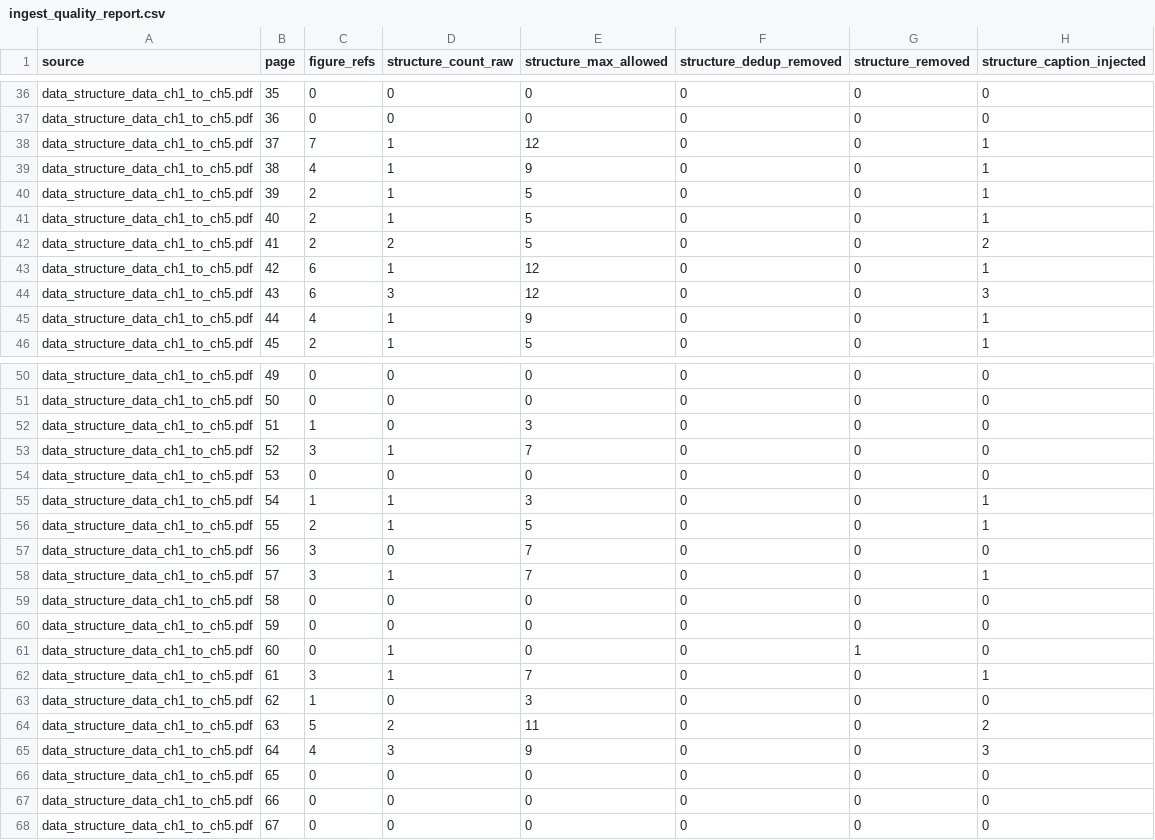
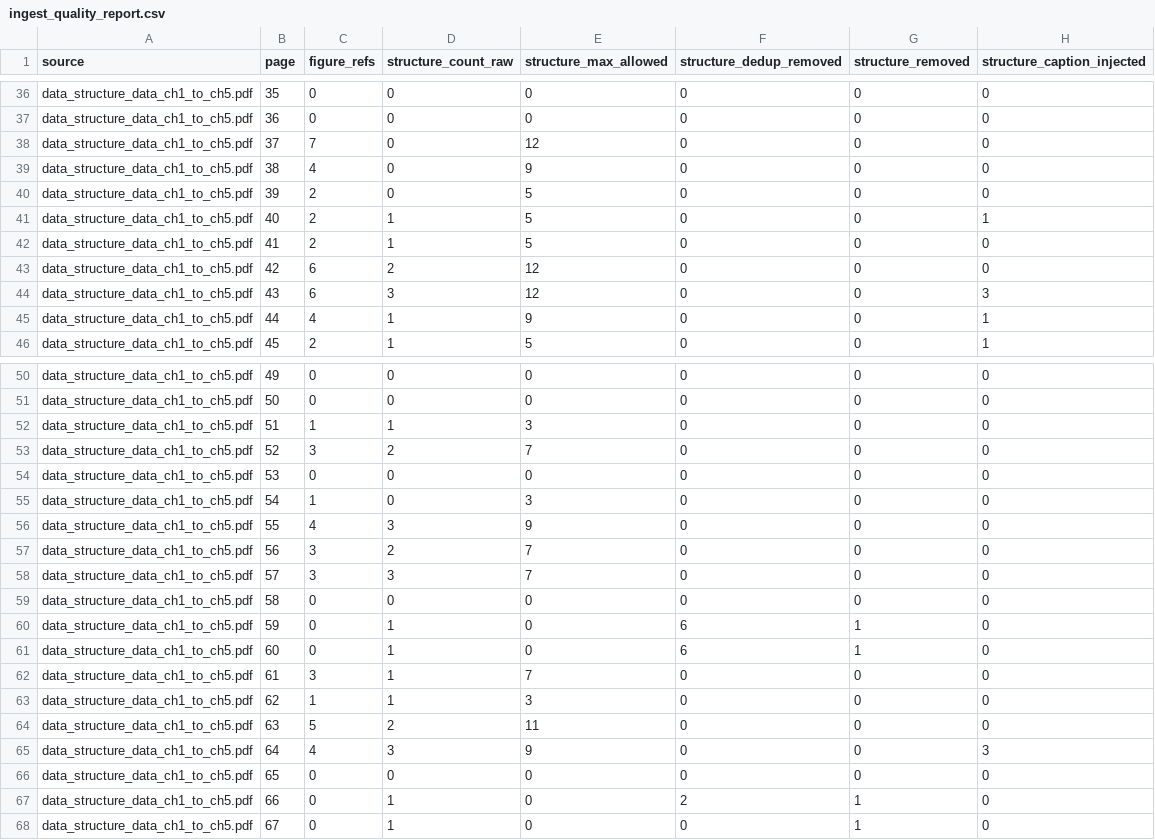
Before and after one commit to PongsakonBe1/data-structure-rag, a CSV file: logs/ingest_quality_report.csv, drawn as a sheet; only a part is shown, gaps mark what is left out; the diff covers the shown part only.

```diff
--- a/logs/ingest_quality_report.csv
+++ b/logs/ingest_quality_report.csv
@@ -37,8 +37,8 @@ data_structure_data_ch1_to_ch5.pdf,35,0,0,0,0,0,0
 data_structure_data_ch1_to_ch5.pdf,36,0,0,0,0,0,0
-data_structure_data_ch1_to_ch5.pdf,37,7,1,12,0,0,1
-data_structure_data_ch1_to_ch5.pdf,38,4,1,9,0,0,1
-data_structure_data_ch1_to_ch5.pdf,39,2,1,5,0,0,1
+data_structure_data_ch1_to_ch5.pdf,37,7,0,12,0,0,0
+data_structure_data_ch1_to_ch5.pdf,38,4,0,9,0,0,0
+data_structure_data_ch1_to_ch5.pdf,39,2,0,5,0,0,0
 data_structure_data_ch1_to_ch5.pdf,40,2,1,5,0,0,1
-data_structure_data_ch1_to_ch5.pdf,41,2,2,5,0,0,2
-data_structure_data_ch1_to_ch5.pdf,42,6,1,12,0,0,1
+data_structure_data_ch1_to_ch5.pdf,41,2,1,5,0,0,0
+data_structure_data_ch1_to_ch5.pdf,42,6,2,12,0,0,0
 data_structure_data_ch1_to_ch5.pdf,43,6,3,12,0,0,3
@@ -51,18 +51,18 @@ data_structure_data_ch1_to_ch5.pdf,49,0,0,0,0,0,0
 data_structure_data_ch1_to_ch5.pdf,50,0,0,0,0,0,0
-data_structure_data_ch1_to_ch5.pdf,51,1,0,3,0,0,0
-data_structure_data_ch1_to_ch5.pdf,52,3,1,7,0,0,0
+data_structure_data_ch1_to_ch5.pdf,51,1,1,3,0,0,0
+data_structure_data_ch1_to_ch5.pdf,52,3,2,7,0,0,0
 data_structure_data_ch1_to_ch5.pdf,53,0,0,0,0,0,0
-data_structure_data_ch1_to_ch5.pdf,54,1,1,3,0,0,1
-data_structure_data_ch1_to_ch5.pdf,55,2,1,5,0,0,1
-data_structure_data_ch1_to_ch5.pdf,56,3,0,7,0,0,0
-data_structure_data_ch1_to_ch5.pdf,57,3,1,7,0,0,1
+data_structure_data_ch1_to_ch5.pdf,54,1,0,3,0,0,0
+data_structure_data_ch1_to_ch5.pdf,55,4,3,9,0,0,0
+data_structure_data_ch1_to_ch5.pdf,56,3,2,7,0,0,0
+data_structure_data_ch1_to_ch5.pdf,57,3,3,7,0,0,0
 data_structure_data_ch1_to_ch5.pdf,58,0,0,0,0,0,0
-data_structure_data_ch1_to_ch5.pdf,59,0,0,0,0,0,0
-data_structure_data_ch1_to_ch5.pdf,60,0,1,0,0,1,0
-data_structure_data_ch1_to_ch5.pdf,61,3,1,7,0,0,1
-data_structure_data_ch1_to_ch5.pdf,62,1,0,3,0,0,0
-data_structure_data_ch1_to_ch5.pdf,63,5,2,11,0,0,2
+data_structure_data_ch1_to_ch5.pdf,59,0,1,0,6,1,0
+data_structure_data_ch1_to_ch5.pdf,60,0,1,0,6,1,0
+data_structure_data_ch1_to_ch5.pdf,61,3,1,7,0,0,0
+data_structure_data_ch1_to_ch5.pdf,62,1,1,3,0,0,0
+data_structure_data_ch1_to_ch5.pdf,63,5,2,11,0,0,0
 data_structure_data_ch1_to_ch5.pdf,64,4,3,9,0,0,3
 data_structure_data_ch1_to_ch5.pdf,65,0,0,0,0,0,0
-data_structure_data_ch1_to_ch5.pdf,66,0,0,0,0,0,0
-data_structure_data_ch1_to_ch5.pdf,67,0,0,0,0,0,0
+data_structure_data_ch1_to_ch5.pdf,66,0,1,0,2,1,0
+data_structure_data_ch1_to_ch5.pdf,67,0,1,0,0,1,0
```
Also changed, not shown: 33 edited cells elsewhere in this file, 5 other files.
